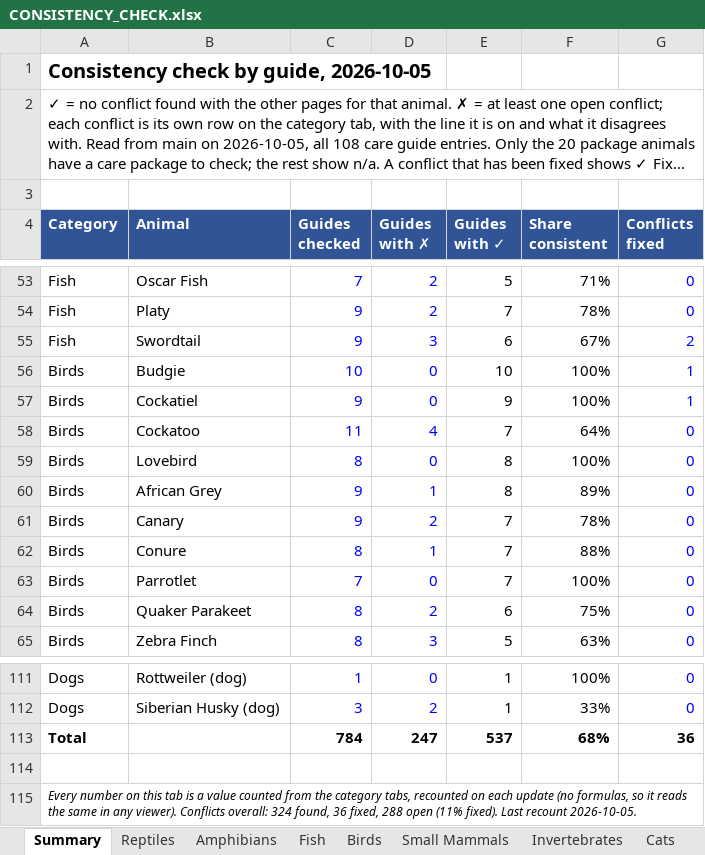
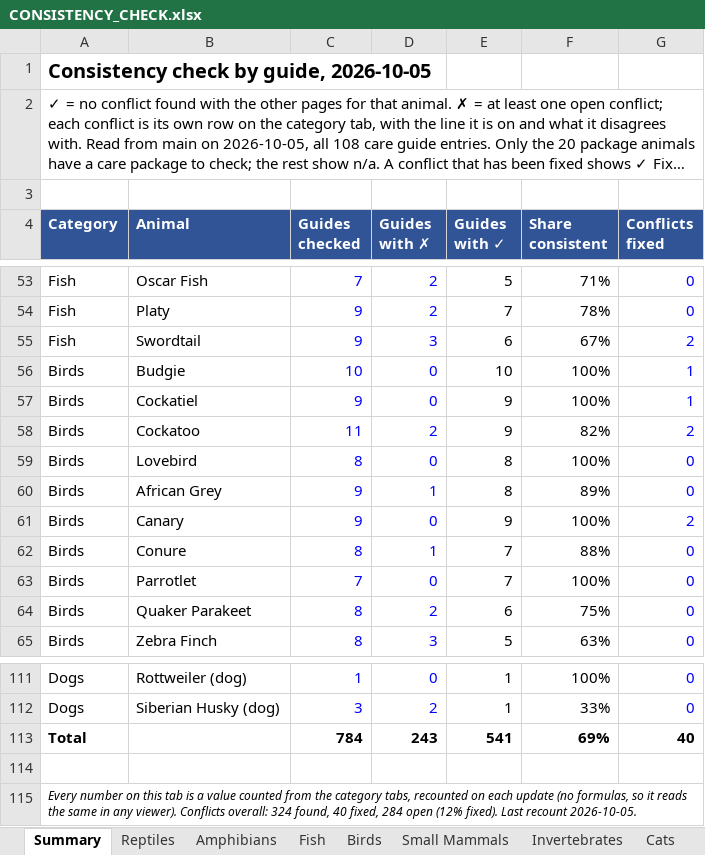
Before and after one commit to mrd1030/beastlyfactss, an Excel workbook: CONSISTENCY_CHECK.xlsx, sheet Summary, drawn as a sheet; only a part is shown, gaps mark what is left out; long unchanged cells end in …; values as stored, in another font and other column widths than the file's, no borders; removed rows and columns are numbered as before the commit, all else as after; the diff names each change by its address in the sheet, - before the commit and + after, or states it on an @@ line.

```diff
--- a/CONSISTENCY_CHECK.xlsx (sheet Summary)
+++ b/CONSISTENCY_CHECK.xlsx (sheet Summary)
-D58 (Guides with ✗): 4
+D58 (Guides with ✗): 2
-E58 (Guides with ✓): 7
+E58 (Guides with ✓): 9
-F58 (Share consistent): 64%
+F58 (Share consistent): 82%
-G58 (Conflicts fixed): 0
+G58 (Conflicts fixed): 2
-D61 (Guides with ✗): 2
+D61 (Guides with ✗): 0
-E61 (Guides with ✓): 7
+E61 (Guides with ✓): 9
-F61 (Share consistent): 78%
+F61 (Share consistent): 100%
-G61 (Conflicts fixed): 0
+G61 (Conflicts fixed): 2
-row 113: Total |  | 784 | 247 | 537 | 68% | 36
+row 113: Total |  | 784 | 243 | 541 | 69% | 40
-A115 (Category): …324 found, 36 fixed, 288 open (11% fixed). Last…
+A115 (Category): …324 found, 40 fixed, 284 open (12% fixed). Last…
```
Also changed, not shown: sheet Birds, 5 other files.
